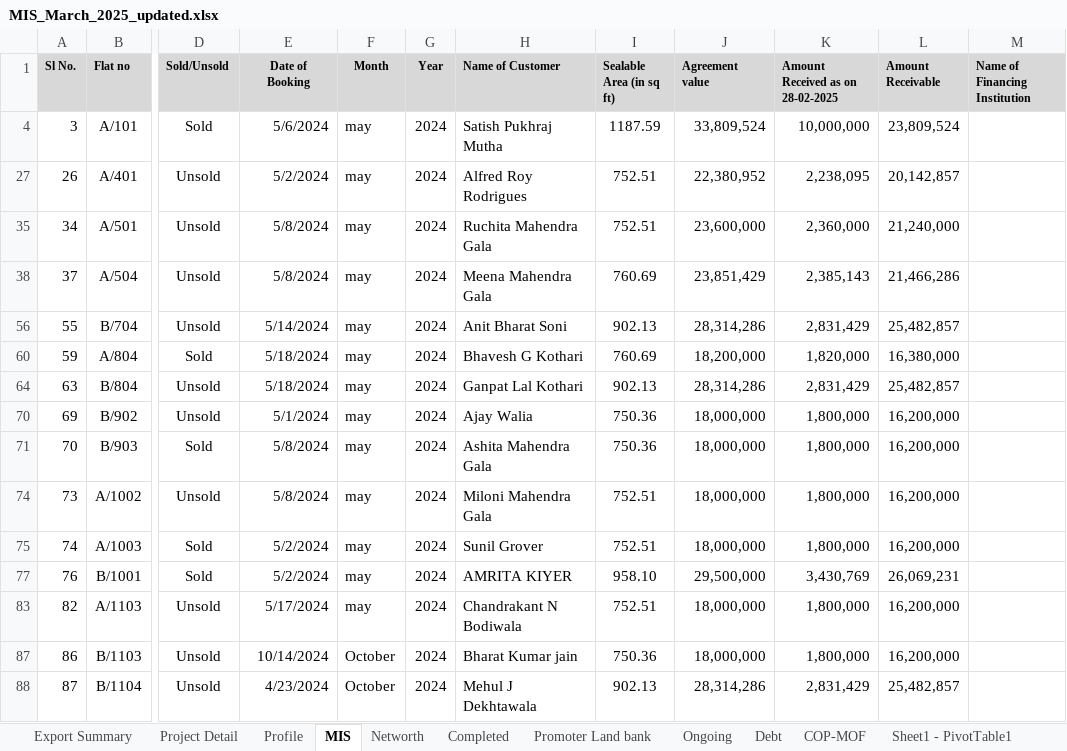
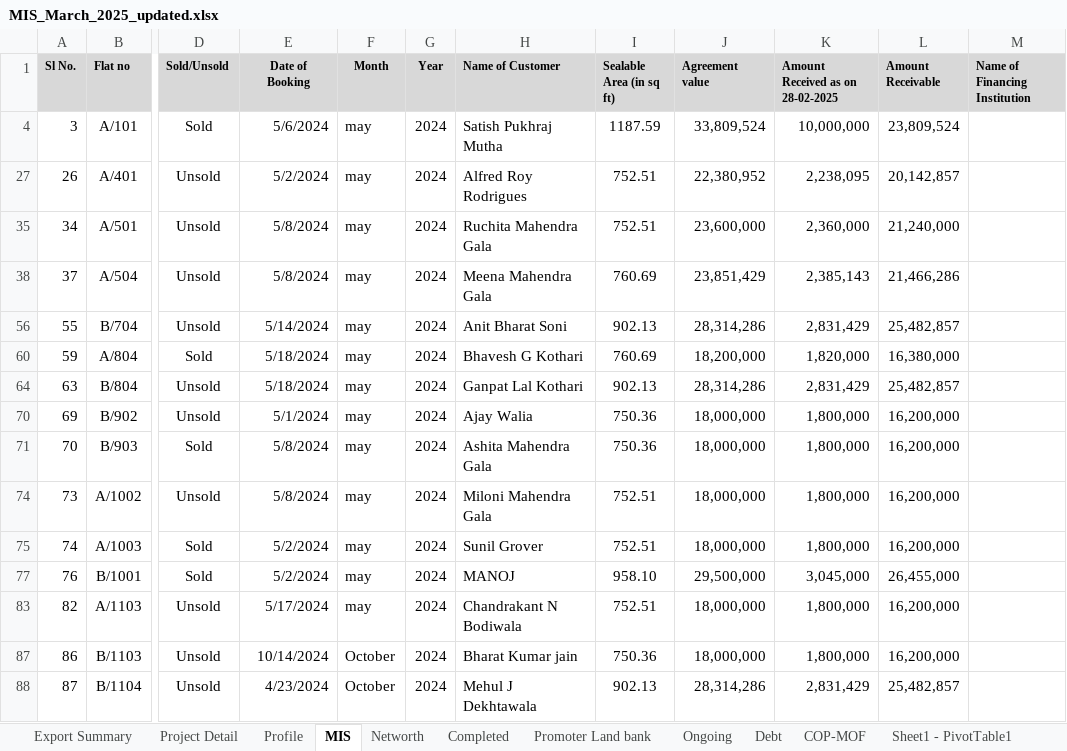
Before and after one commit to utkarsh-ssg/deal_flow, an Excel workbook: docs/MIS_March_2025_updated.xlsx, sheet MIS, drawn as a sheet; only a part is shown, gaps mark what is left out; values as stored, in another font and other column widths than the file's, no borders; the diff names each change by its address in the sheet, - before the commit and + after, or states it on an @@ line.

```diff
--- a/docs/MIS_March_2025_updated.xlsx (sheet MIS)
+++ b/docs/MIS_March_2025_updated.xlsx (sheet MIS)
-H77 (Name of Customer): AMRITA KIYER
+H77 (Name of Customer): MANOJ
-K77 (Amount Received as on 28-02-2025): 3,430,769
+K77 (Amount Received as on 28-02-2025): 3,045,000
-L77 (Amount Receivable): 26,069,231
+L77 (Amount Receivable): 26,455,000
```
Also changed, not shown: 4 other files.
